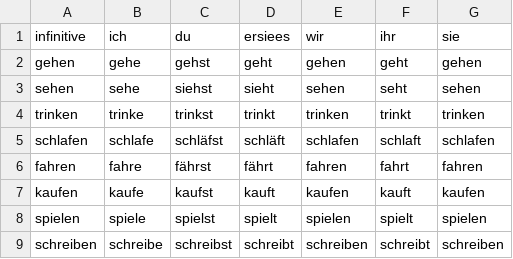
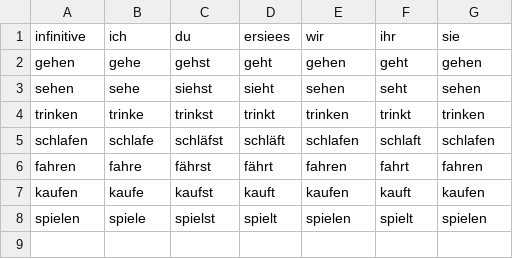
Before and after one commit to bryandfh/Cheat-Sheet, a CSV file: MySQL Example/Python Api Translate/verbs.csv, drawn as a sheet; the diff names each change by its address in the sheet, - before the commit and + after, or states it on an @@ line.

Commit message:
New pc sync

```diff
--- a/MySQL Example/Python Api Translate/verbs.csv
+++ b/MySQL Example/Python Api Translate/verbs.csv
-row 9: schreiben | schreibe | schreibst | schreibt | schreiben | schreibt | schreiben
```
